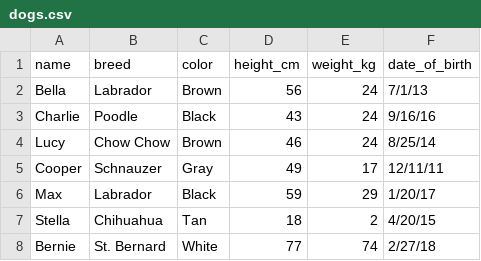
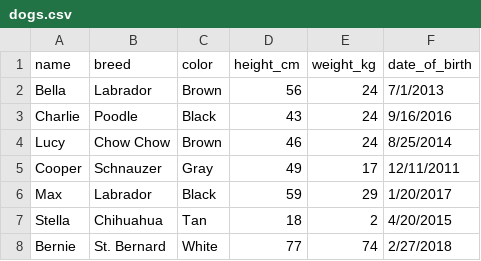
Before and after one commit to huangpen77/BUDT704, a CSV file: Chapter06/dogs.csv, drawn as a sheet.

Commit message:
Update dogs.csv

```diff
--- a/Chapter06/dogs.csv
+++ b/Chapter06/dogs.csv
@@ -1,8 +1,8 @@
 name,breed,color,height_cm,weight_kg,date_of_birth
-Bella,Labrador,Brown,56,24,7/1/13
-Charlie,Poodle,Black,43,24,9/16/16
-Lucy,Chow Chow,Brown,46,24,8/25/14
-Cooper,Schnauzer,Gray,49,17,12/11/11
-Max,Labrador,Black,59,29,1/20/17
-Stella,Chihuahua,Tan,18,2,4/20/15
-Bernie,St. Bernard,White,77,74,2/27/18
+Bella,Labrador,Brown,56,24,7/1/2013
+Charlie,Poodle,Black,43,24,9/16/2016
+Lucy,Chow Chow,Brown,46,24,8/25/2014
+Cooper,Schnauzer,Gray,49,17,12/11/2011
+Max,Labrador,Black,59,29,1/20/2017
+Stella,Chihuahua,Tan,18,2,4/20/2015
+Bernie,St. Bernard,White,77,74,2/27/2018
```
